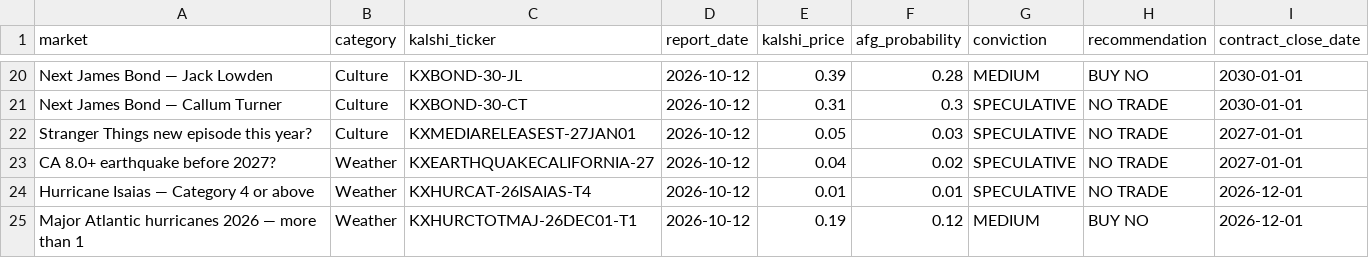
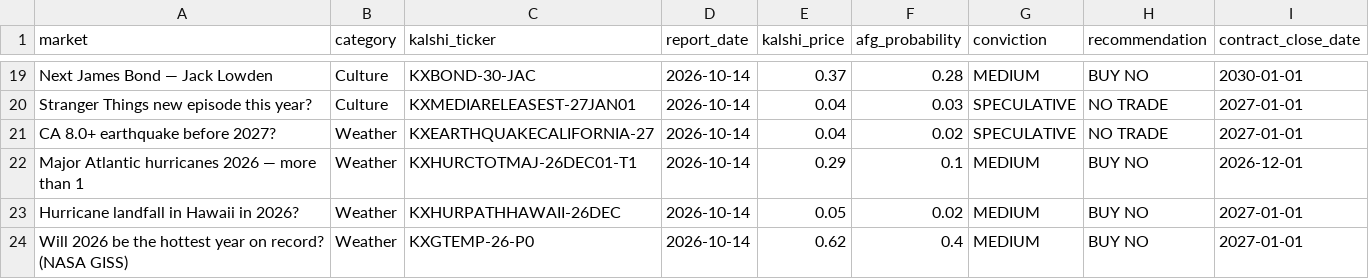
Before and after one commit to scowlfaceq02/afg-scorecard, a CSV file: data/approved_predictions.csv, drawn as a sheet; only a part is shown, gaps mark what is left out; removed rows and columns are numbered as before the commit, all else as after; the diff covers the shown part only; the diff names each change by its address in the sheet, - before the commit and + after, or states it on an @@ line.

Commit message:
cycle update <date>

```diff
--- a/data/approved_predictions.csv
+++ b/data/approved_predictions.csv
-C19 (kalshi_ticker): KXBOND-30-JL
+C19 (kalshi_ticker): KXBOND-30-JAC
-D19 (report_date): 2026-10-12
+D19 (report_date): 2026-10-14
-E19 (kalshi_price): 0.39
+E19 (kalshi_price): 0.37
-row 21: Next James Bond — Callum Turner | Culture | KXBOND-30-CT | 2026-10-12 | 0.31 | 0.3 | SPECULATIVE | NO TRADE | 2030-01-01
-D20:D21 (report_date): 2026-10-12
+D20:D21 (report_date): 2026-10-14
-E20 (kalshi_price): 0.05
+E20 (kalshi_price): 0.04
-row 24: Hurricane Isaias — Category 4 or above | Weather | KXHURCAT-26ISAIAS-T4 | 2026-10-12 | 0.01 | 0.01 | SPECULATIVE | NO TRADE | 2026-12-01
-D22 (report_date): 2026-10-12
+D22 (report_date): 2026-10-14
-E22 (kalshi_price): 0.19
+E22 (kalshi_price): 0.29
-F22 (afg_probability): 0.12
+F22 (afg_probability): 0.1
+row 23: Hurricane landfall in Hawaii in 2026? | Weather | KXHURPATHHAWAII-26DEC | 2026-10-14 | 0.05 | 0.02 | MEDIUM | BUY NO | 2027-01-01
+row 24: Will 2026 be the hottest year on record? (NASA GISS) | Weather | KXGTEMP-26-P0 | 2026-10-14 | 0.62 | 0.4 | MEDIUM | BUY NO | 2027-01-01
```
Also changed, not shown: 1 added row, 2 removed rows and 41 edited cells elsewhere in this file, 8 other files.
